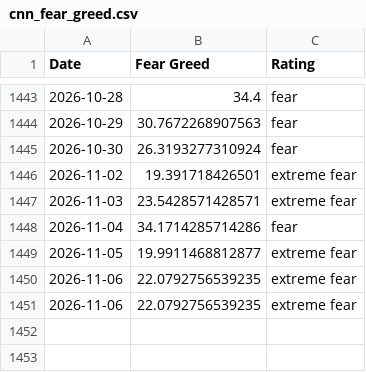
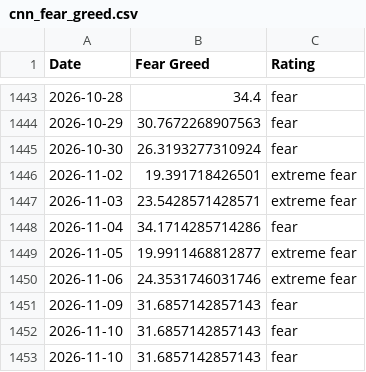
Before and after one commit to darrencjh8/fear-greed-data, a CSV file: datasets/cnn_fear_greed.csv, drawn as a sheet; only a part is shown, gaps mark what is left out.

```diff
--- a/datasets/cnn_fear_greed.csv
+++ b/datasets/cnn_fear_greed.csv
@@ -1449,3 +1449,5 @@ Date,Fear Greed,Rating
 2026-11-05,19.9911468812877,extreme fear
-2026-11-06,22.0792756539235,extreme fear
-2026-11-06,22.0792756539235,extreme fear
+2026-11-06,24.3531746031746,extreme fear
+2026-11-09,31.6857142857143,fear
+2026-11-10,31.6857142857143,fear
+2026-11-10,31.6857142857143,fear
```
Also changed, not shown: fear-greed.csv, 1 other file.
